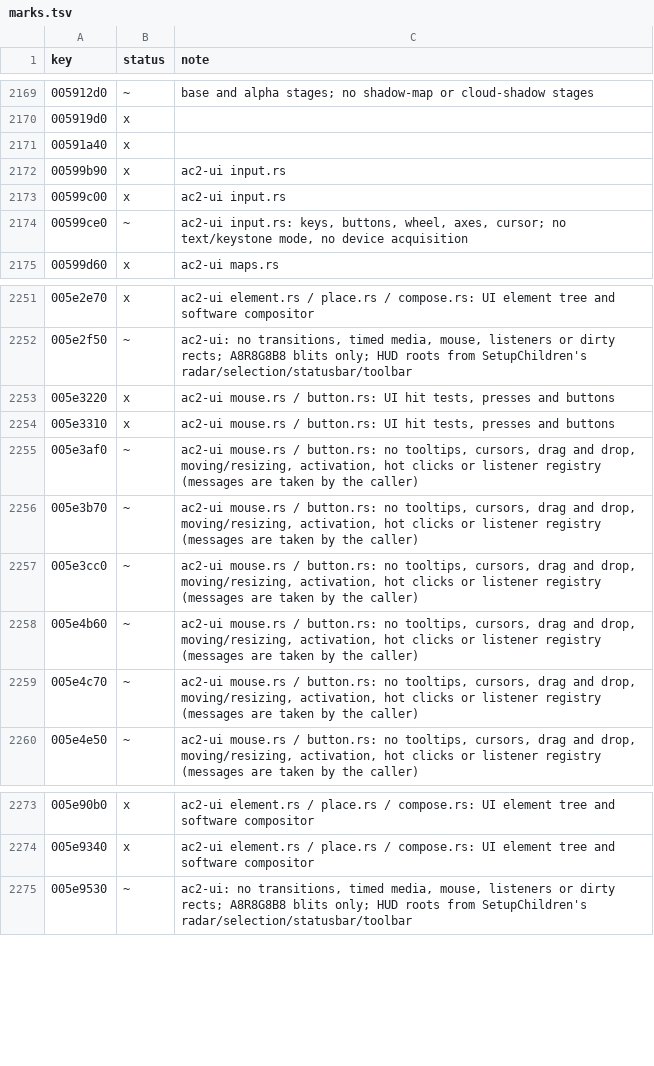
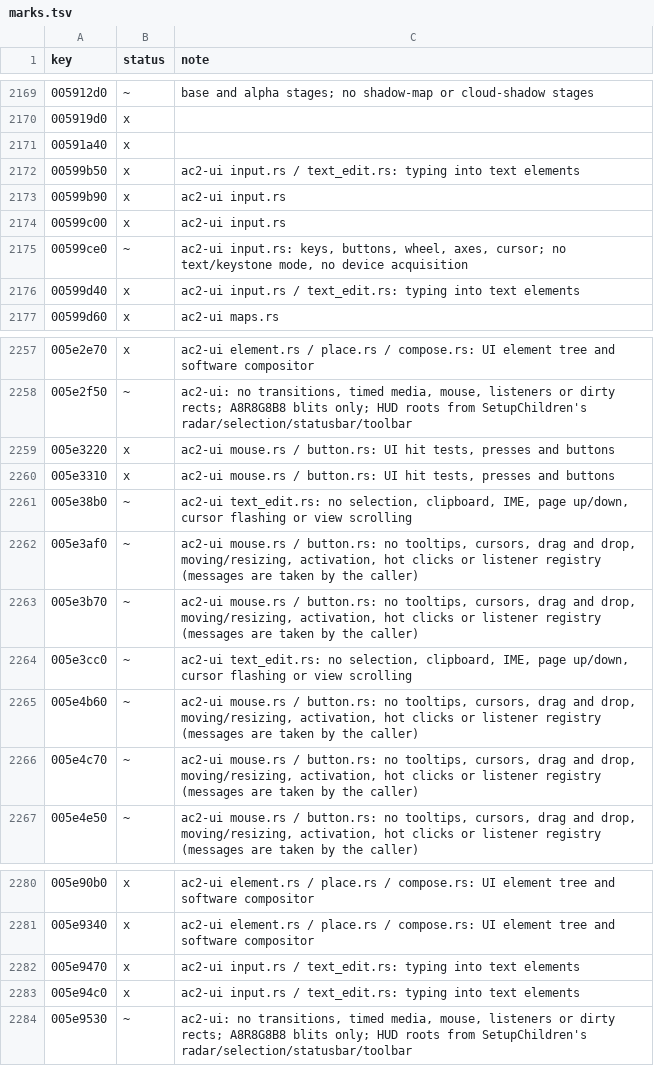
Before and after one commit to CrimsonMage/AC2_Rusted, a TSV file: docs/retail-catalog/marks.tsv, drawn as a sheet; only a part is shown, gaps mark what is left out; the diff covers the shown part only.

Commit message:
ac2-ui, ac2-client: typing into text elements
Port the input manager's text mode (CInputManager::SetTextMode, CInputManager_WIN32::
UpdateVirtualKey / IsUIAction / UpdateCharacter: editing keys keep their UI actions, other
presses and typed characters go to the character handlers, held actions release on entry),
element activation (UIElement::Activate / Deactivate, one active element, a press elsewhere
deactivates), and the text element's editing (CharacterHandler: insert, backspace, delete,
Enter as character_input on one line; ActionHandler and MoveCursor: arrows, words, home and
end; MouseDown places the cursor and activates an editable field; the cursor drawn in the
font colour). Controls hands the text element its actions and characters and follows the
UI's text mode; the window program forwards winit's typed text.

```diff
--- a/docs/retail-catalog/marks.tsv
+++ b/docs/retail-catalog/marks.tsv
@@ -2171,2 +2171,3 @@ key	status	note
 00591a40	x	
+00599b50	x	ac2-ui input.rs / text_edit.rs: typing into text elements
 00599b90	x	ac2-ui input.rs
@@ -2174,2 +2175,3 @@ key	status	note
 00599ce0	~	ac2-ui input.rs: keys, buttons, wheel, axes, cursor; no text/keystone mode, no device acquisition
+00599d40	x	ac2-ui input.rs / text_edit.rs: typing into text elements
 00599d60	x	ac2-ui maps.rs
@@ -2254,5 +2260,6 @@ key	status	note
 005e3310	x	ac2-ui mouse.rs / button.rs: UI hit tests, presses and buttons
+005e38b0	~	ac2-ui text_edit.rs: no selection, clipboard, IME, page up/down, cursor flashing or view scrolling
 005e3af0	~	ac2-ui mouse.rs / button.rs: no tooltips, cursors, drag and drop, moving/resizing, activation, hot clicks or listener registry (messages are taken by the caller)
 005e3b70	~	ac2-ui mouse.rs / button.rs: no tooltips, cursors, drag and drop, moving/resizing, activation, hot clicks or listener registry (messages are taken by the caller)
-005e3cc0	~	ac2-ui mouse.rs / button.rs: no tooltips, cursors, drag and drop, moving/resizing, activation, hot clicks or listener registry (messages are taken by the caller)
+005e3cc0	~	ac2-ui text_edit.rs: no selection, clipboard, IME, page up/down, cursor flashing or view scrolling
 005e4b60	~	ac2-ui mouse.rs / button.rs: no tooltips, cursors, drag and drop, moving/resizing, activation, hot clicks or listener registry (messages are taken by the caller)
@@ -2274,2 +2281,4 @@ key	status	note
 005e9340	x	ac2-ui element.rs / place.rs / compose.rs: UI element tree and software compositor
+005e9470	x	ac2-ui input.rs / text_edit.rs: typing into text elements
+005e94c0	x	ac2-ui input.rs / text_edit.rs: typing into text elements
 005e9530	~	ac2-ui: no transitions, timed media, mouse, listeners or dirty rects; A8R8G8B8 blits only; HUD roots from SetupChildren's radar/selection/statusbar/toolbar
```
Also changed, not shown: 13 added rows elsewhere in this file, 16 other files.
